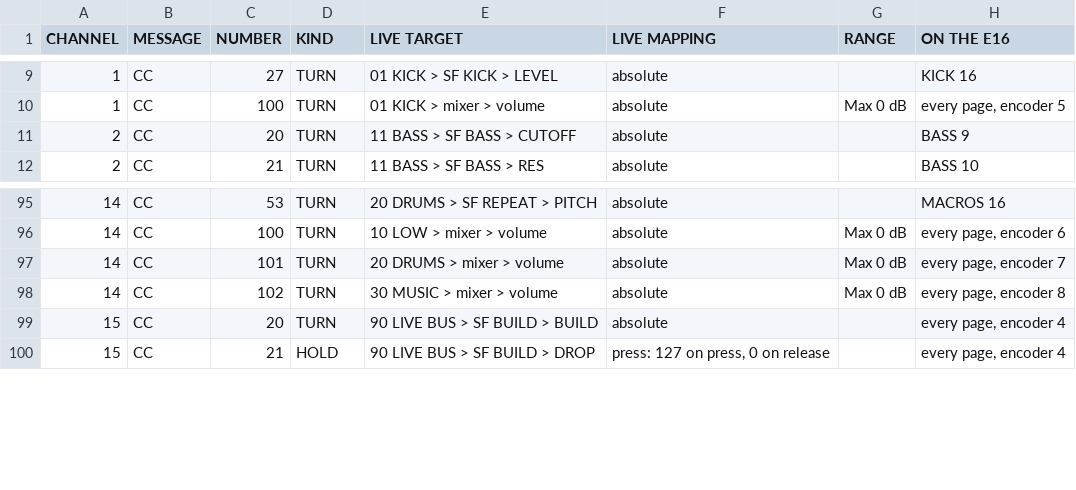
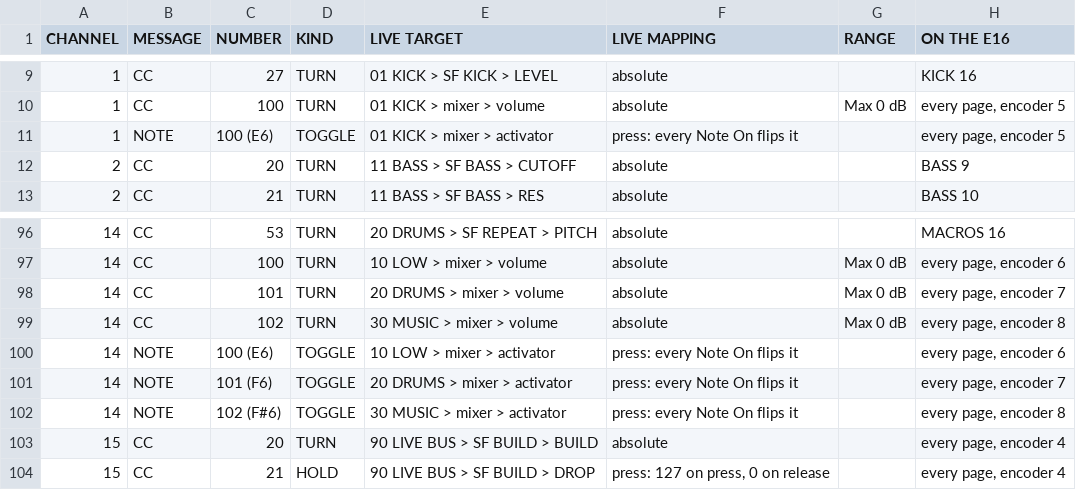
Before and after one commit to wileydavis/SF-Live-Suite, a CSV file: controllers/e16/sf-show-map.csv, drawn as a sheet; only a part is shown, gaps mark what is left out; the diff names each change by its address in the sheet, - before the commit and + after, or states it on an @@ line.

```diff
--- a/controllers/e16/sf-show-map.csv
+++ b/controllers/e16/sf-show-map.csv
+row 11: 1 | NOTE | 100 (E6) | TOGGLE | 01 KICK > mixer > activator | press: every Note On flips it |  | every page, encoder 5
+row 100: 14 | NOTE | 100 (E6) | TOGGLE | 10 LOW > mixer > activator | press: every Note On flips it |  | every page, encoder 6
+row 101: 14 | NOTE | 101 (F6) | TOGGLE | 20 DRUMS > mixer > activator | press: every Note On flips it |  | every page, encoder 7
+row 102: 14 | NOTE | 102 (F#6) | TOGGLE | 30 MUSIC > mixer > activator | press: every Note On flips it |  | every page, encoder 8
```
Also changed, not shown: 15 other files.
